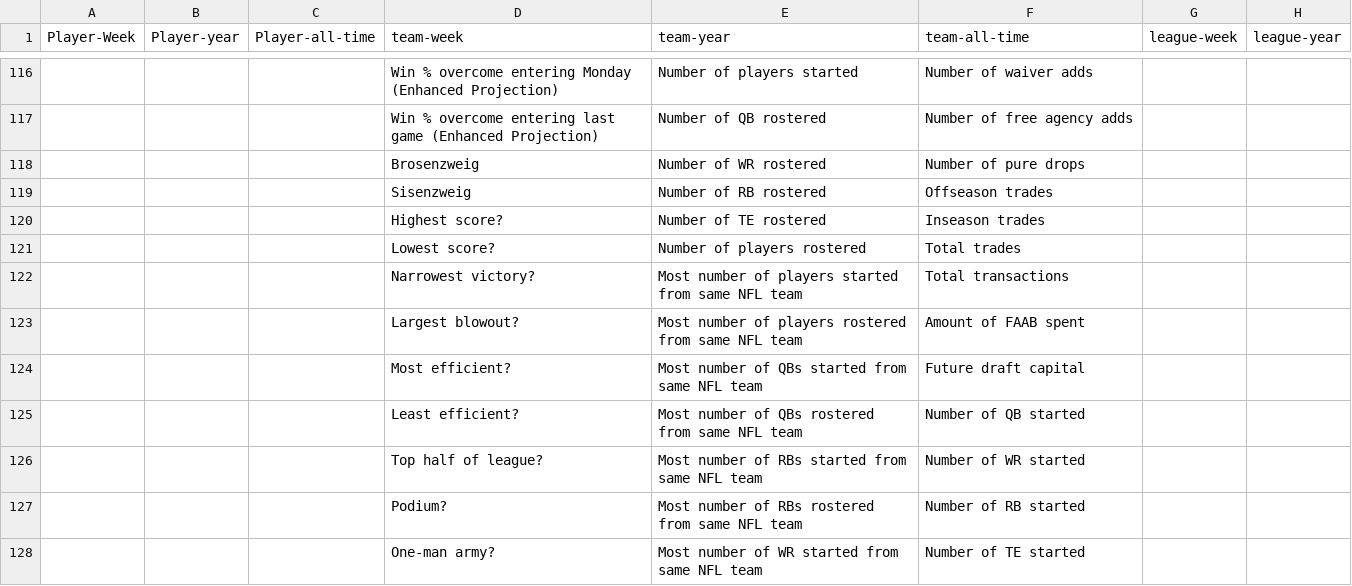
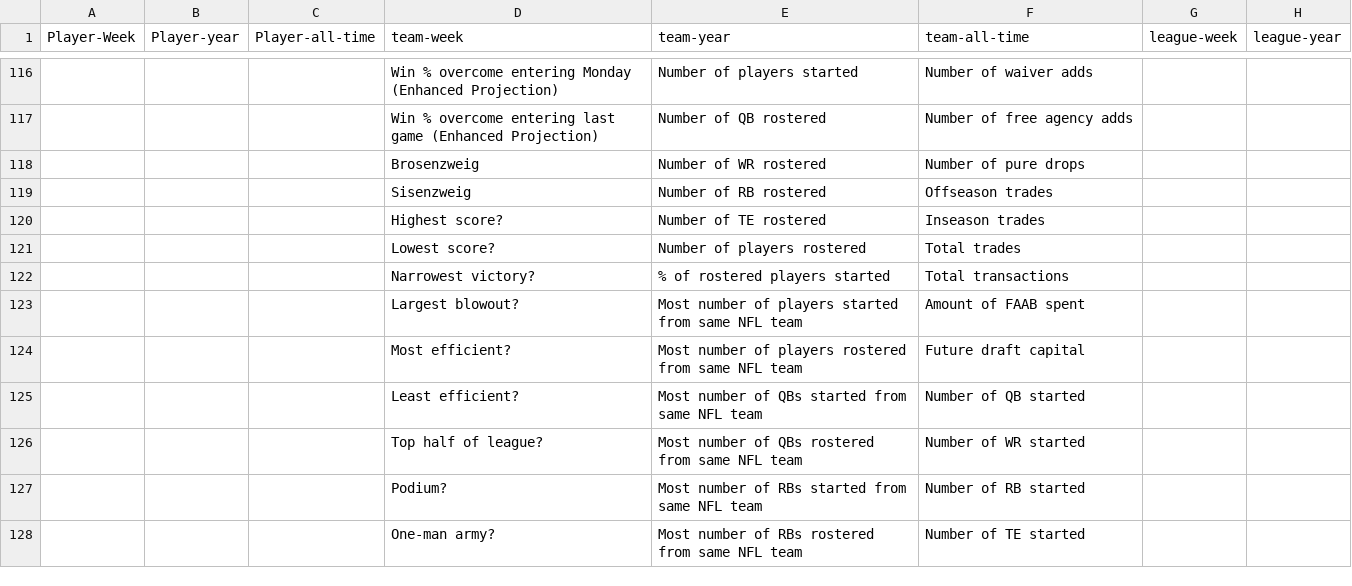
Before and after one commit to Oliverwkw/LOTG-Stats, a CSV file: plan/LOTG Plan - Sheet1.csv, drawn as a sheet; only a part is shown, gaps mark what is left out; the diff covers the shown part only; the diff names each change by its address in the sheet, - before the commit and + after, or states it on an @@ line.

```diff
--- a/plan/LOTG Plan - Sheet1.csv
+++ b/plan/LOTG Plan - Sheet1.csv
-E122 (team-year): Most number of players started from same NFL team
+E122 (team-year): % of rostered players started
-E123 (team-year): …of players rostered from same…
+E123 (team-year): …of players started from same…
-E124 (team-year): …number of QBs started from same…
+E124 (team-year): …number of players rostered from same…
-E125 (team-year): …of QBs rostered from same…
+E125 (team-year): …of QBs started from same…
-E126 (team-year): …number of RBs started from same…
+E126 (team-year): …number of QBs rostered from same…
-E127 (team-year): …of RBs rostered from same…
+E127 (team-year): …of RBs started from same…
-E128 (team-year): Most number of WR started from same NFL team
+E128 (team-year): Most number of RBs rostered from same NFL team
```
Also changed, not shown: 1 added row, 1 removed row and 181 edited cells elsewhere in this file, 9 other files.
